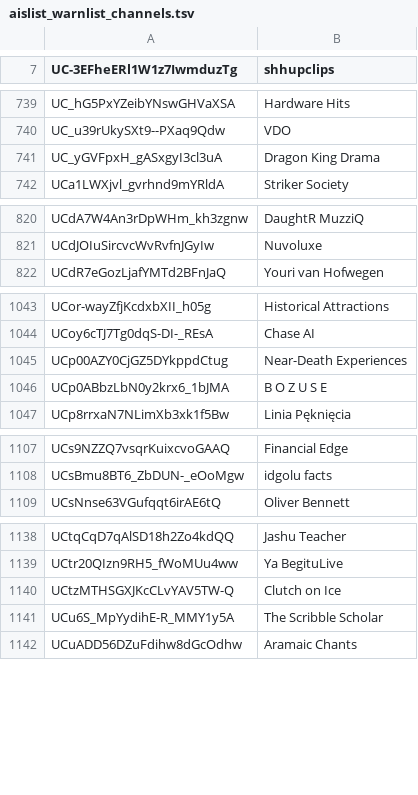
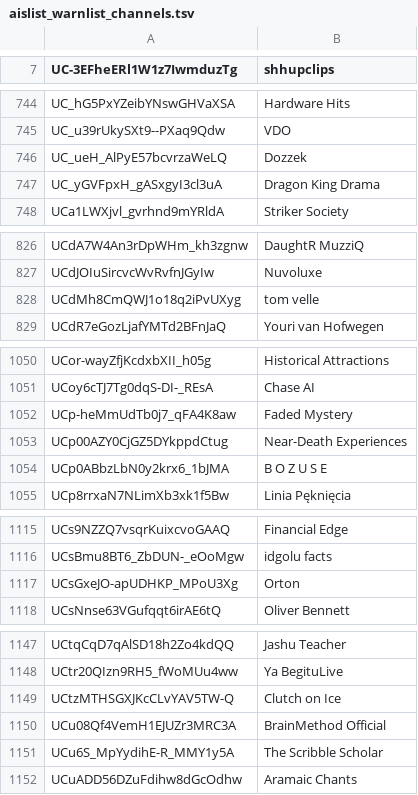
Before and after one commit to theSiegs/aislist-channel-ids, a TSV file: lists/aislist_warnlist_channels.tsv, drawn as a sheet; only a part is shown, gaps mark what is left out; the diff covers the shown part only; the diff names each change by its address in the sheet, - before the commit and + after, or states it on an @@ line.

```diff
--- a/lists/aislist_warnlist_channels.tsv
+++ b/lists/aislist_warnlist_channels.tsv
+row 746: UC_ueH_AlPyE57bcvrzaWeLQ | Dozzek
+row 828: UCdMh8CmQWJ1o18q2iPvUXyg | tom velle
+row 1052: UCp-heMmUdTb0j7_qFA4K8aw | Faded Mystery
+row 1117: UCsGxeJO-apUDHKP_MPoU3Xg | Orton
+row 1150: UCu08Qf4VemH1EJUZr3MRC3A | BrainMethod Official
```
Also changed, not shown: 6 added rows and 2 edited cells elsewhere in this file, 8 other files.
